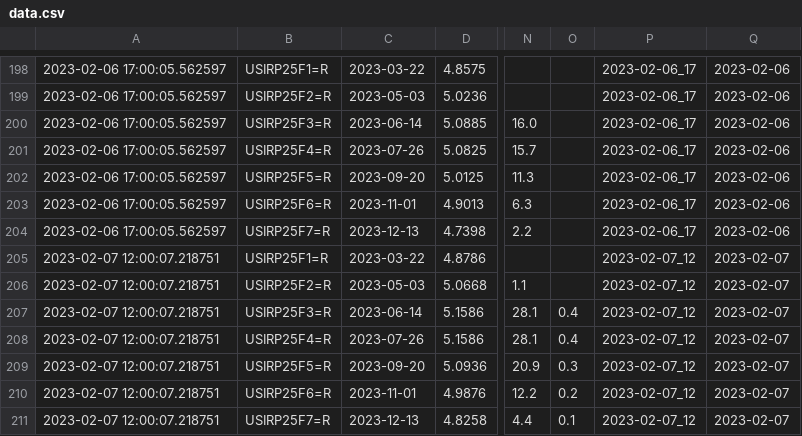
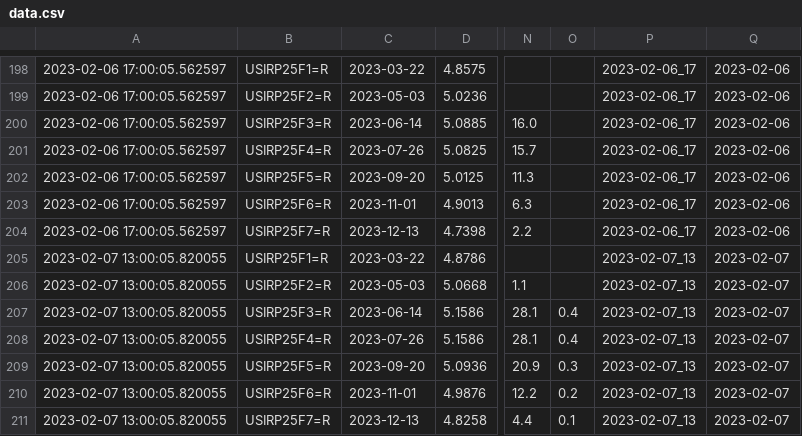
Before and after one commit to etq-quant/dashboard, a CSV file: irpr/data.csv, drawn as a sheet; only a part is shown, gaps mark what is left out; the diff names each change by its address in the sheet, - before the commit and + after, or states it on an @@ line.

```diff
--- a/irpr/data.csv
+++ b/irpr/data.csv
-A205:A211: 2023-02-07 12:00:07.218751
+A205:A211: 2023-02-07 13:00:05.820055
-P205:P211: 2023-02-07_12
+P205:P211: 2023-02-07_13
```
Also changed, not shown: irpr/ldata.csv, 1 other file.
